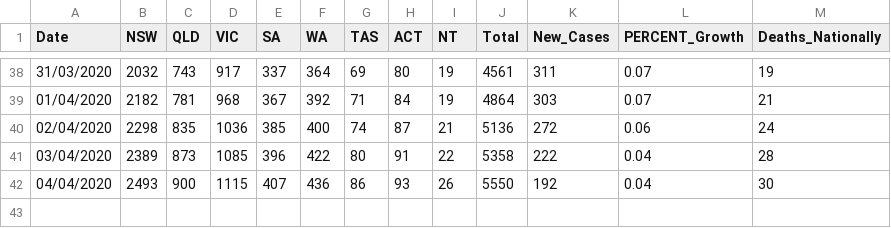
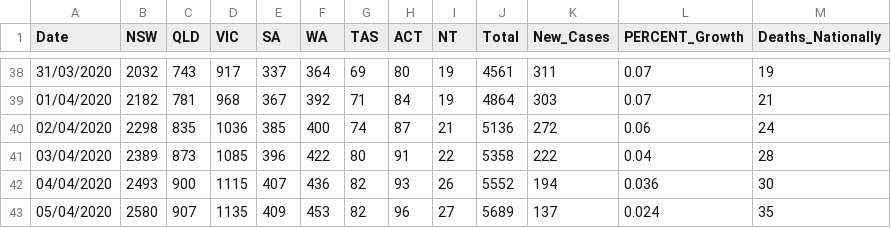
Before and after one commit to nodrogl/covidAus, a CSV file: COVID_AUS.csv, drawn as a sheet; only a part is shown, gaps mark what is left out.

Commit message:
updated 4th & 5th April

```diff
--- a/COVID_AUS.csv
+++ b/COVID_AUS.csv
@@ -41,2 +41,3 @@ Date,NSW,QLD,VIC,SA,WA,TAS,ACT,NT,Total,New_Cases,PERCENT_Growth,Deaths_National
 03/04/2020,2389,873,1085,396,422,80,91,22,5358,222,0.04,28
-04/04/2020,2493,900,1115,407,436,86,93,26,5550,192,0.04,30
+04/04/2020,2493,900,1115,407,436,82,93,26,5552,194,0.036,30
+05/04/2020,2580,907,1135,409,453,82,96,27,5689,137,0.024,35
```
